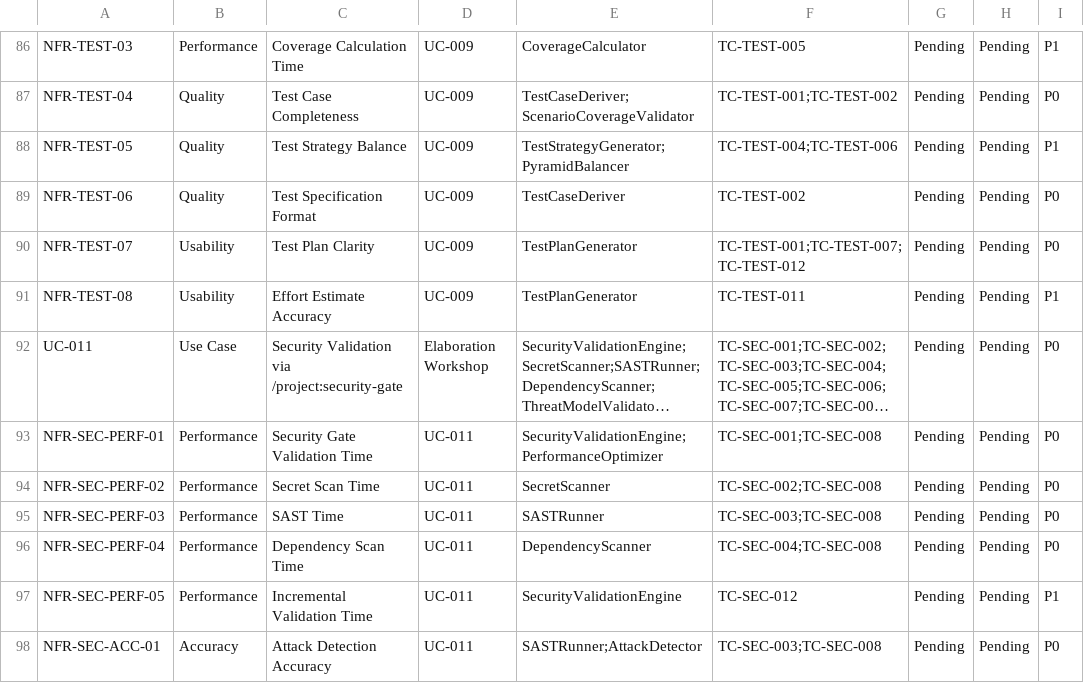
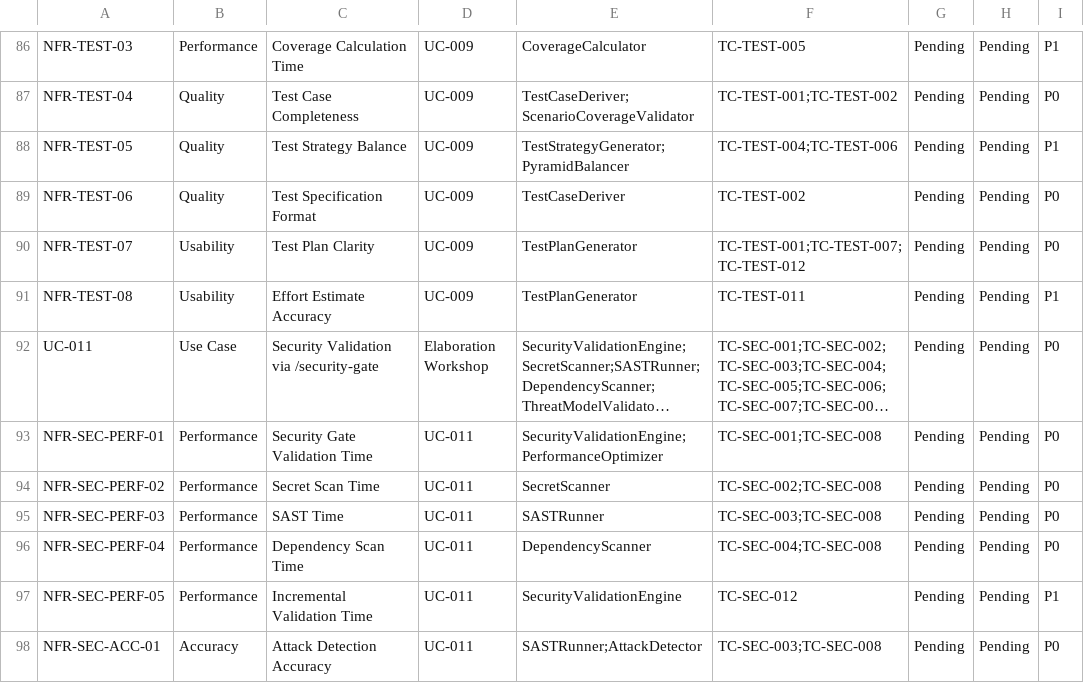
Before and after one commit to jmagly/ai-writing-guide, a CSV file: .aiwg/traceability/requirements-traceability-matrix.csv, drawn as a sheet; only a part is shown, gaps mark what is left out; long unchanged cells end in …; the diff names each change by its address in the sheet, - before the commit and + after, or states it on an @@ line.

Commit message:
fix: remove deprecated /project: prefix from all command references
- Updated new-project.mjs CLI output and README generation
- Fixed UAT framework and execution log documentation
- Fixed traceability matrix CSV
- Commands now use simple /command syntax (e.g., /flow-concept-to-inception)

```diff
--- a/.aiwg/traceability/requirements-traceability-matrix.csv
+++ b/.aiwg/traceability/requirements-traceability-matrix.csv
-C92: Security Validation via /project:security-gate
+C92: Security Validation via /security-gate
```
Also changed, not shown: 3 other files.
